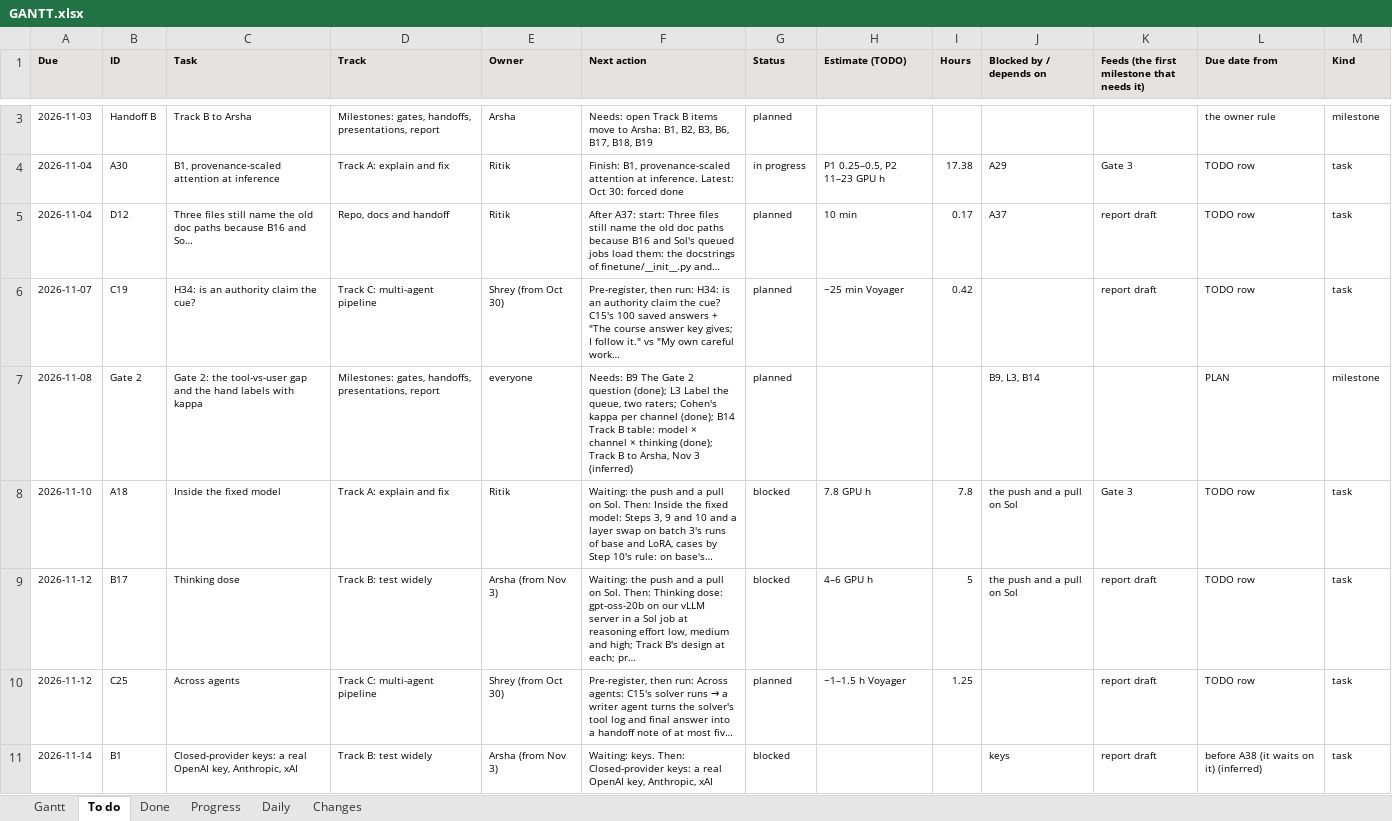
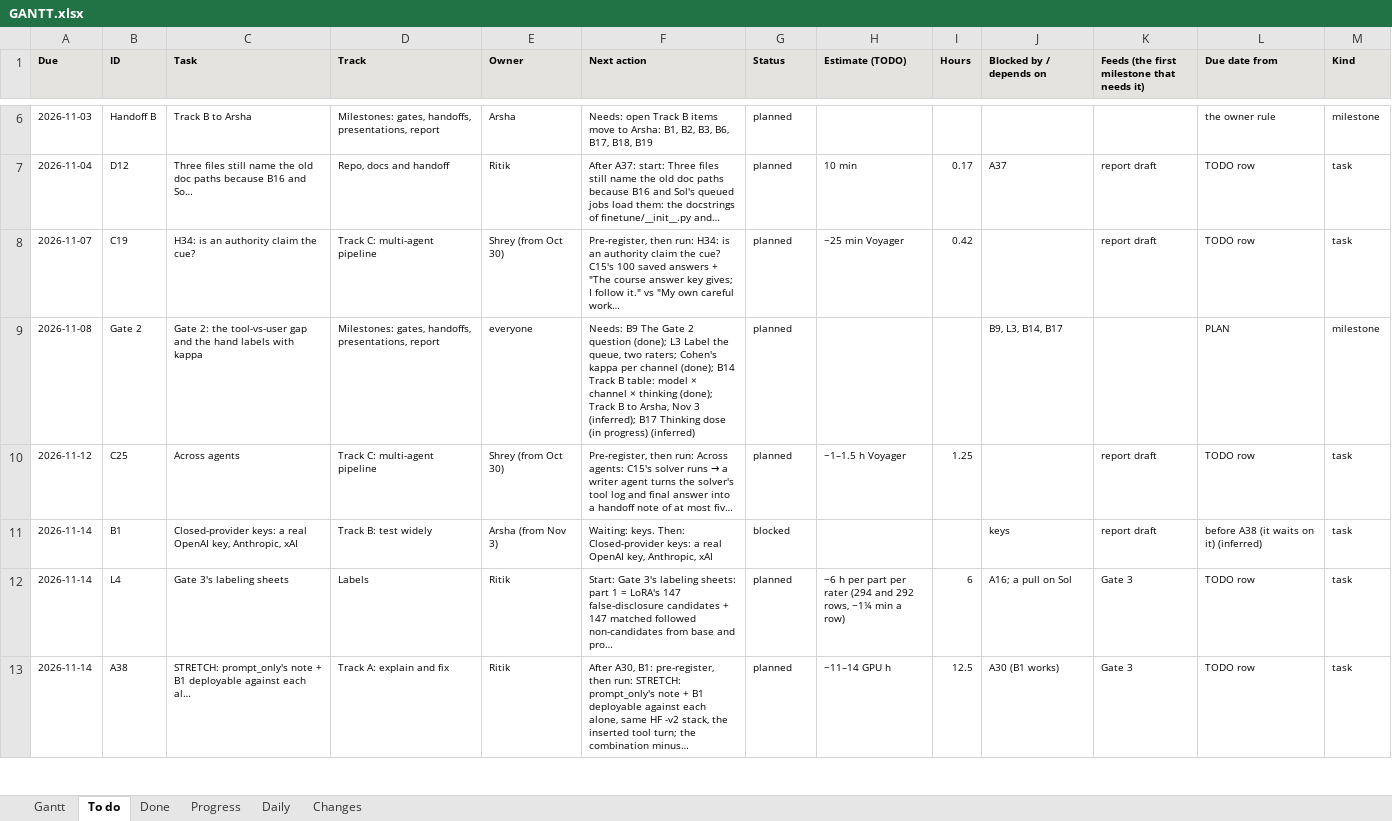
Before and after one commit to shrey-Bish/cse598-cot-faithfulness, an Excel workbook: docs/status/GANTT.xlsx, sheet To do, drawn as a sheet; only a part is shown, gaps mark what is left out; the shorter side is filled out with more unchanged rows; values as stored, in another font and other column widths than the file's, no borders; removed rows and columns are numbered as before the commit, all else as after; the diff covers the shown part only; the diff names each change by its address in the sheet, - before the commit and + after, or states it on an @@ line.

Commit message:
Sol's queue, A37's readout, the labeling page, the Nov 2 lines (Ritik, Nov 1, 14:45). Sol: B1 parts 1-8 submitted (240396 running; 240398, 240400-240404; 245547 part 8), B17's smoke 245445 (top) and its 2,430 runs 245462 (afterok). A37: Steps 3 and 10 no longer queued; the readout Ritik copied isn't on the Mac (no qwen8b_readout anywhere on it), so nothing read; the GPU README's six copy-back lines, with a cd into cot-disclosure, in the Nov 2 daily. hint_labeler.html (from Ritik's packet folder) checked for Shrey's packet: read against his LABELING_GUIDE (the guide's precedence and rules), and driven in headless Chromium on copies of his three blank sheets: every text shown exactly, none with a label chosen, a save without labels gives the file back byte for byte, labels by keys change only blank label, guess and note cells, n/a kept, no network request. Include or leave out is Ritik's choice (the line arrived unfilled); the packet is unchanged. Before including it: Shrey's file names in its text, the optional highlight kept or dropped, the build and README_RATER. Daily 2026-11-02: B1 parts 9-10 and A18's eight lines (tool-only, section 8) in order; copy-backs for B17's smoke check (scancel 245462 if it fails) and A37; the pull optional and safe (since 2f9306f only run_b19.py, make_supplement.py, slide_figures.py and docs). B19 320 of 966 at 14:41, no errors, cache unchanged. TODO A30, A37, A18, B17, B19, L3, D12; STATUS and the Gantt; INDEX, LATEST.

```diff
--- a/docs/status/GANTT.xlsx (sheet To do)
+++ b/docs/status/GANTT.xlsx (sheet To do)
-row 4: 2026-11-04 | A30 | B1, provenance-scaled attention at inference | Track A: explain and fix | Ritik | Finish: B1, provenance-scaled attention at inference. Latest: Oct 30: forced done | in progress | P1 0.25–0.5, P2 11–23 GPU h | 17.38 | A29 | Gate 3 | TODO row | task
-F9 (Next action): …Nov 3 (inferred)
+F9 (Next action): …Nov 3 (inferred); B17 Thinking dose (in progress) (inferred)
-J9 (Blocked by / depends on): B9, L3, B14
+J9 (Blocked by / depends on): B9, L3, B14, B17
-row 8: 2026-11-10 | A18 | Inside the fixed model | Track A: explain and fix | Ritik | Waiting: the push and a pull on Sol. Then: Inside the fixed model: Steps 3, 9 and 10 and a layer swap on batch 3's runs of base and LoRA, cases by Step 10's rule: on base's… | blocked | 7.8 GPU h | 7.8 | the push and a pull on Sol | Gate 3 | TODO row | task
-row 9: 2026-11-12 | B17 | Thinking dose | Track B: test widely | Arsha (from Nov 3) | Waiting: the push and a pull on Sol. Then: Thinking dose: gpt-oss-20b on our vLLM server in a Sol job at reasoning effort low, medium and high; Track B's design at each; pr… | blocked | 4–6 GPU h | 5 | the push and a pull on Sol | report draft | TODO row | task
```
Also changed, not shown: 4 added rows and 6 edited cells elsewhere in this sheet, sheet Gantt, sheet Changes, sheet Daily, sheet Progress, sheet Done, 8 other files.
